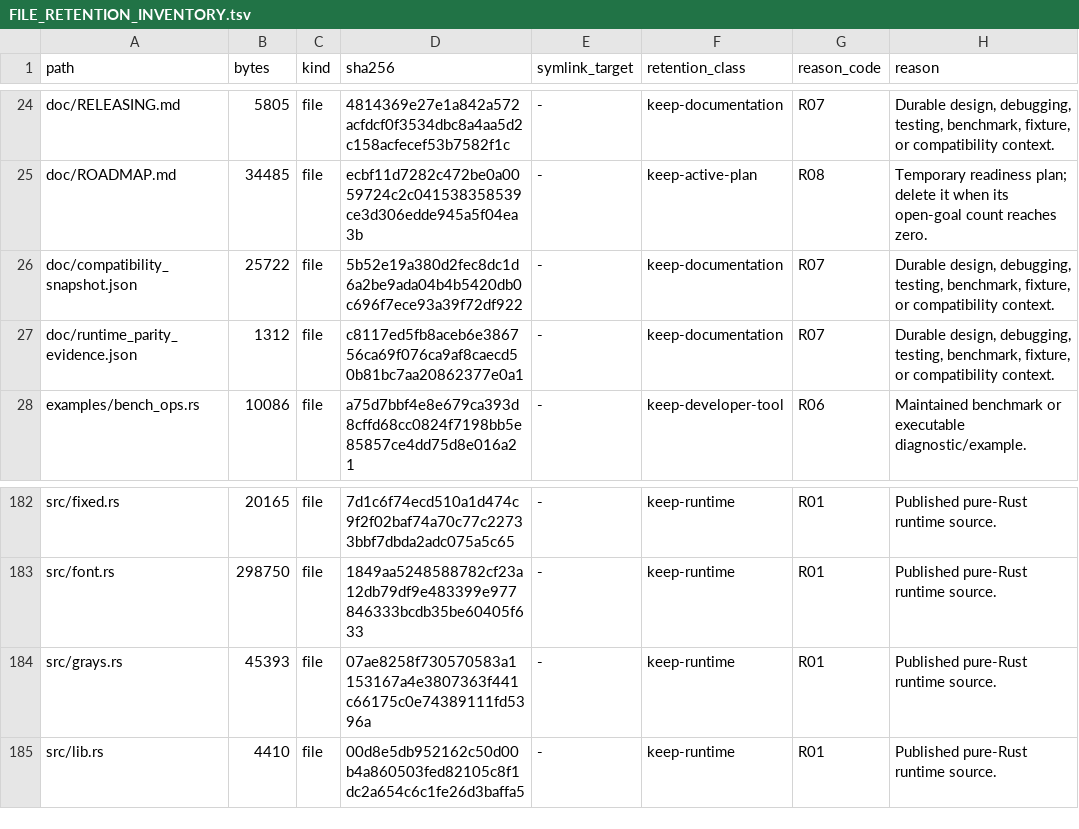
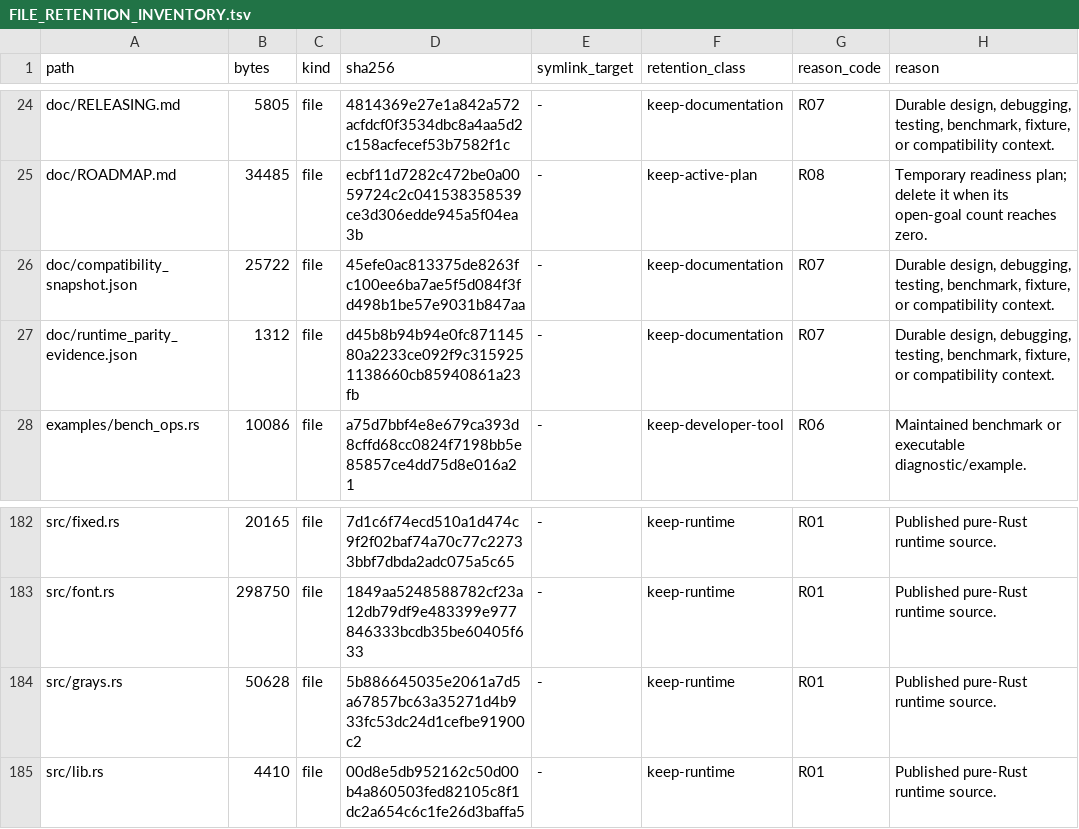
Before and after one commit to appunni-m/fontdone, a TSV file: doc/FILE_RETENTION_INVENTORY.tsv, drawn as a sheet; only a part is shown, gaps mark what is left out.

```diff
--- a/doc/FILE_RETENTION_INVENTORY.tsv
+++ b/doc/FILE_RETENTION_INVENTORY.tsv
@@ -25,4 +25,4 @@ doc/RELEASING.md	5805	file	4814369e27e1a842a572acfdcf0f3534dbc8a4aa5d2c158acfece
 doc/ROADMAP.md	34485	file	ecbf11d7282c472be0a0059724c2c041538358539ce3d306edde945a5f04ea3b	-	keep-active-plan	R08	Temporary readiness plan; delete it when its open-goal count reaches zero.
-doc/compatibility_snapshot.json	25722	file	5b52e19a380d2fec8dc1d6a2be9ada04b4b5420db0c696f7ece93a39f72df922	-	keep-documentation	R07	Durable design, debugging, testing, benchmark, fixture, or compatibility context.
-doc/runtime_parity_evidence.json	1312	file	c8117ed5fb8aceb6e386756ca69f076ca9af8caecd50b81bc7aa20862377e0a1	-	keep-documentation	R07	Durable design, debugging, testing, benchmark, fixture, or compatibility context.
+doc/compatibility_snapshot.json	25722	file	45efe0ac813375de8263fc100ee6ba7ae5f5d084f3fd498b1be57e9031b847aa	-	keep-documentation	R07	Durable design, debugging, testing, benchmark, fixture, or compatibility context.
+doc/runtime_parity_evidence.json	1312	file	d45b8b94b94e0fc87114580a2233ce092f9c3159251138660cb85940861a23fb	-	keep-documentation	R07	Durable design, debugging, testing, benchmark, fixture, or compatibility context.
 examples/bench_ops.rs	10086	file	a75d7bbf4e8e679ca393d8cffd68cc0824f7198bb5e85857ce4dd75d8e016a21	-	keep-developer-tool	R06	Maintained benchmark or executable diagnostic/example.
@@ -183,3 +183,3 @@ src/fixed.rs	20165	file	7d1c6f74ecd510a1d474c9f2f02baf74a70c77c22733bbf7dbda2adc
 src/font.rs	298750	file	1849aa5248588782cf23a12db79df9e483399e977846333bcdb35be60405f633	-	keep-runtime	R01	Published pure-Rust runtime source.
-src/grays.rs	45393	file	07ae8258f730570583a1153167a4e3807363f441c66175c0e74389111fd5396a	-	keep-runtime	R01	Published pure-Rust runtime source.
+src/grays.rs	50628	file	5b886645035e2061a7d5a67857bc63a35271d4b933fc53dc24d1cefbe91900c2	-	keep-runtime	R01	Published pure-Rust runtime source.
 src/lib.rs	4410	file	00d8e5db952162c50d00b4a860503fed82105c8f1dc2a654c6c1fe26d3baffa5	-	keep-runtime	R01	Published pure-Rust runtime source.
```
Also changed, not shown: 3 other files.
